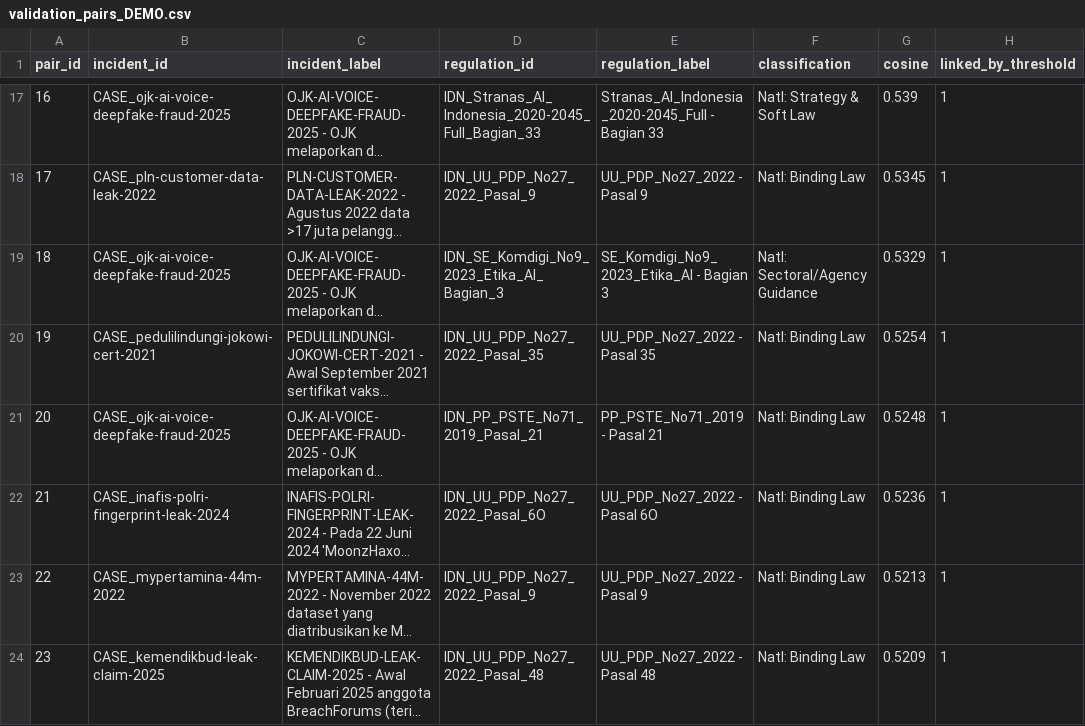
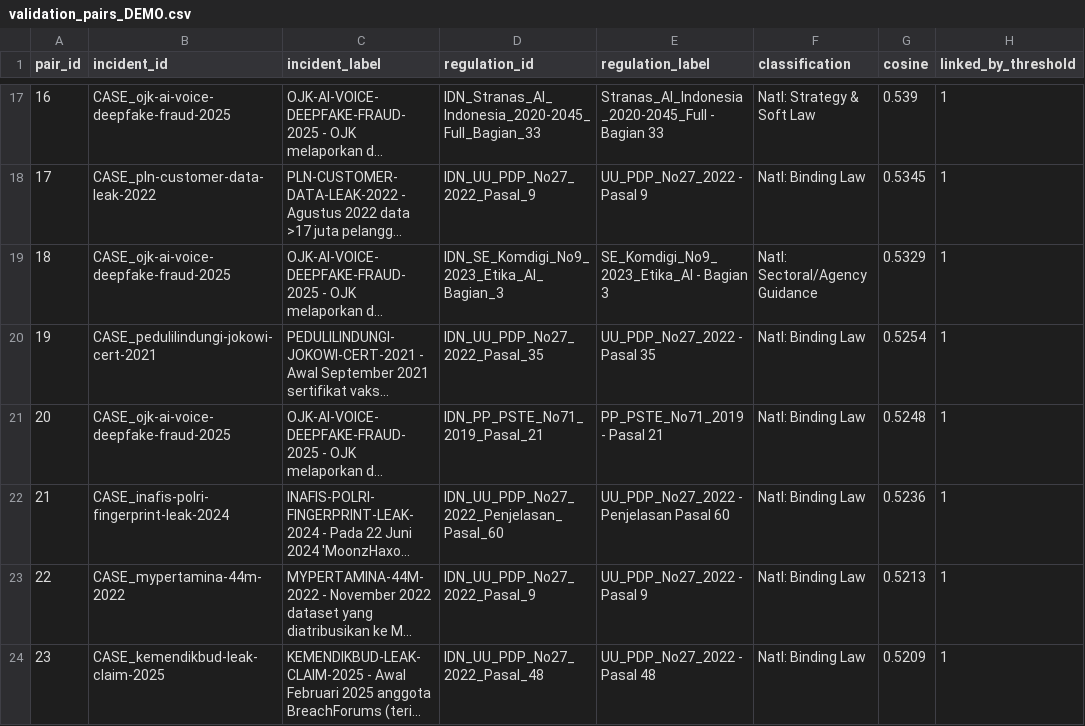
Before and after one commit to soleh-hukumline/digital-ai-governance, a CSV file: data/network/validation_pairs_DEMO.csv, drawn as a sheet; only a part is shown, gaps mark what is left out; long unchanged cells end in …; the diff names each change by its address in the sheet, - before the commit and + after, or states it on an @@ line.

```diff
--- a/data/network/validation_pairs_DEMO.csv
+++ b/data/network/validation_pairs_DEMO.csv
-D22 (regulation_id): IDN_UU_PDP_No27_2022_Pasal_6O
+D22 (regulation_id): IDN_UU_PDP_No27_2022_Penjelasan_Pasal_60
-E22 (regulation_label): UU_PDP_No27_2022 - Pasal 6O
+E22 (regulation_label): UU_PDP_No27_2022 - Penjelasan Pasal 60
```
Also changed, not shown: data/network/provision_citations.csv, data/network/validation_3way_DEMO.csv, 34 other files.
